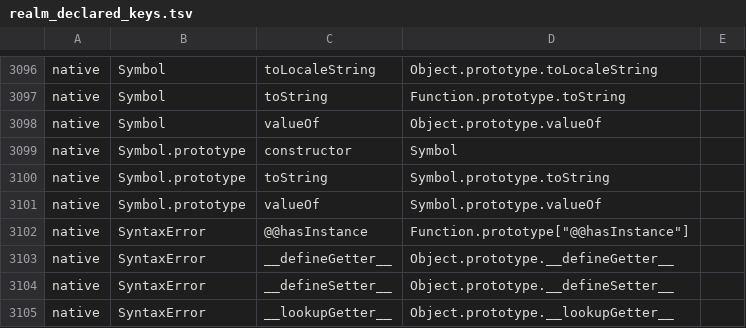
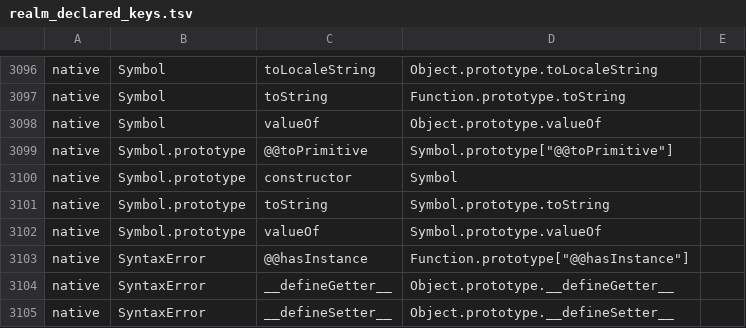
Before and after one commit to PerryTS/perry, a TSV file: crates/perry-wpfacts/src/builtins/realm_declared_keys.tsv, drawn as a sheet; only a part is shown, gaps mark what is left out; the shorter side is filled out with more unchanged rows.

Commit message:
fix(runtime): Symbol.prototype owns @@toStringTag and @@toPrimitive

```diff
--- a/crates/perry-wpfacts/src/builtins/realm_declared_keys.tsv
+++ b/crates/perry-wpfacts/src/builtins/realm_declared_keys.tsv
@@ -3098,2 +3098,3 @@ native	Symbol	toString	Function.prototype.toString
 native	Symbol	valueOf	Object.prototype.valueOf
+native	Symbol.prototype	@@toPrimitive	Symbol.prototype["@@toPrimitive"]
 native	Symbol.prototype	constructor	Symbol
```
Also changed, not shown: 7 other files.
